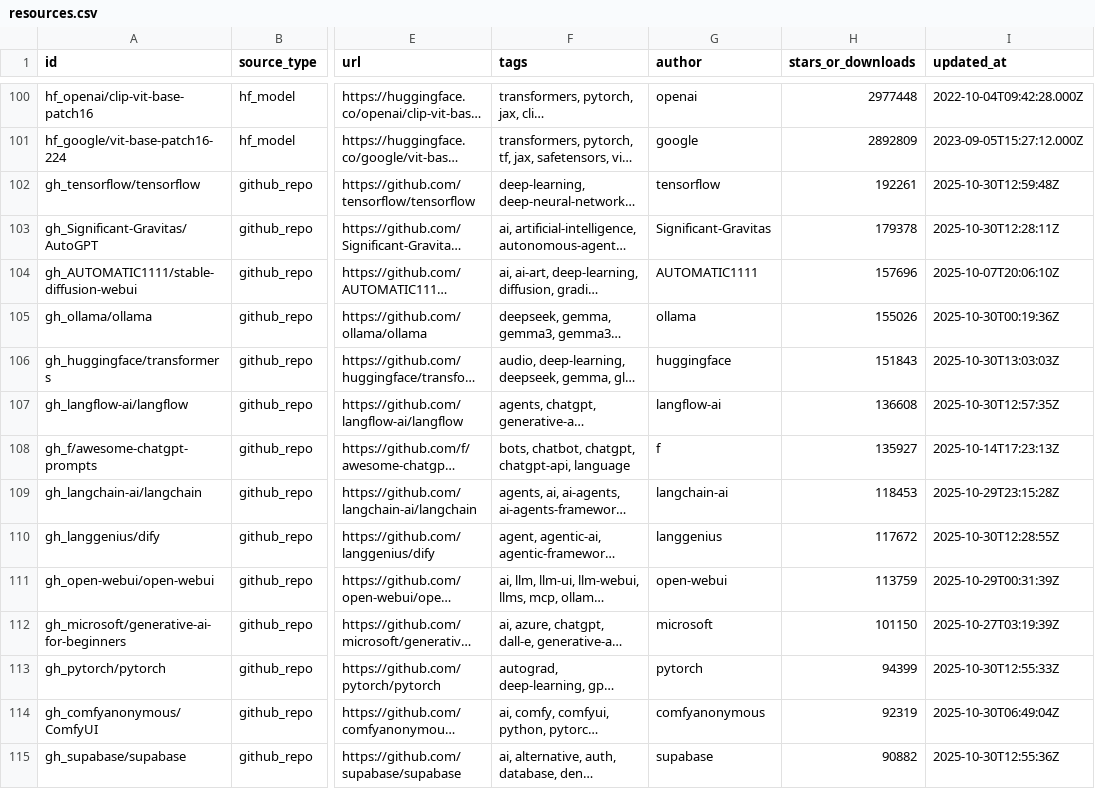
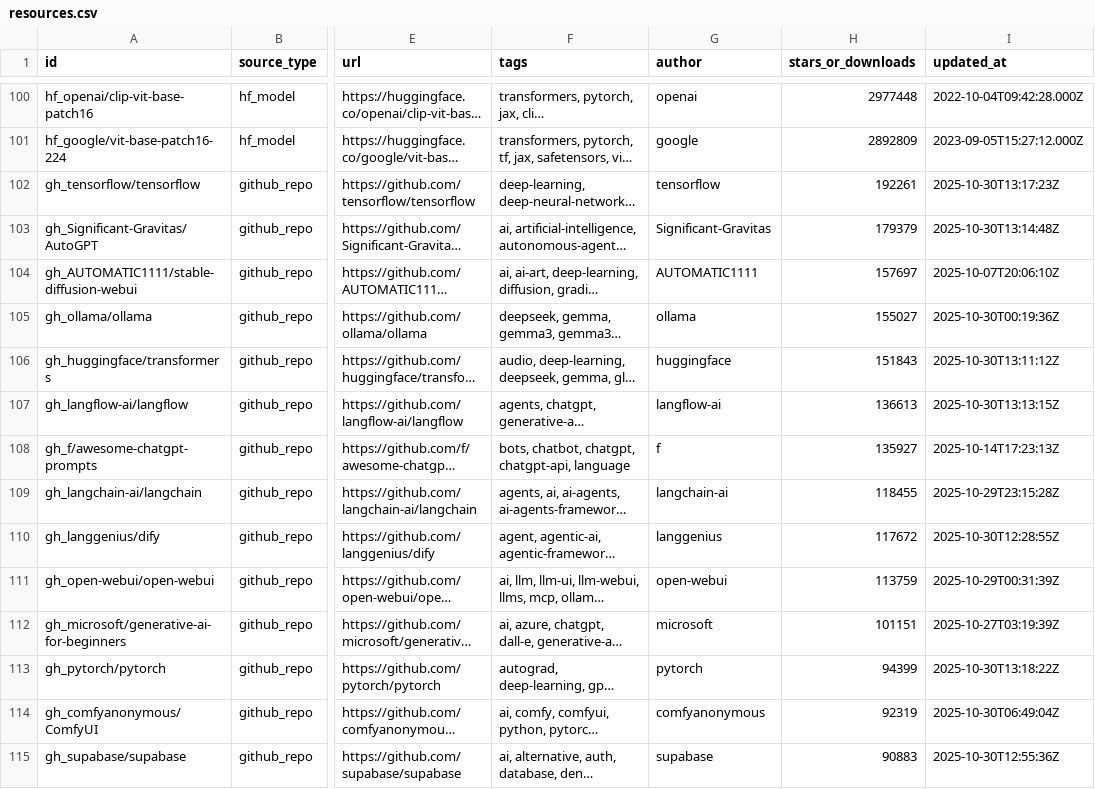
Before and after one commit to karasu12071128-creator/ai-curation-directory, a CSV file: docs/resources.csv, drawn as a sheet; only a part is shown, gaps mark what is left out; long unchanged cells end in …; the diff covers the shown part only; the diff names each change by its address in the sheet, - before the commit and + after, or states it on an @@ line.

```diff
--- a/docs/resources.csv
+++ b/docs/resources.csv
-I102 (updated_at): 2025-10-30T12:59:48Z
+I102 (updated_at): 2025-10-30T13:17:23Z
-H103 (stars_or_downloads): 179378
+H103 (stars_or_downloads): 179379
-I103 (updated_at): 2025-10-30T12:28:11Z
+I103 (updated_at): 2025-10-30T13:14:48Z
-H104 (stars_or_downloads): 157696
+H104 (stars_or_downloads): 157697
-H105 (stars_or_downloads): 155026
+H105 (stars_or_downloads): 155027
-I106 (updated_at): 2025-10-30T13:03:03Z
+I106 (updated_at): 2025-10-30T13:11:12Z
-H107 (stars_or_downloads): 136608
+H107 (stars_or_downloads): 136613
-I107 (updated_at): 2025-10-30T12:57:35Z
+I107 (updated_at): 2025-10-30T13:13:15Z
-H109 (stars_or_downloads): 118453
+H109 (stars_or_downloads): 118455
-H112 (stars_or_downloads): 101150
+H112 (stars_or_downloads): 101151
-I113 (updated_at): 2025-10-30T12:55:33Z
+I113 (updated_at): 2025-10-30T13:18:22Z
-H115 (stars_or_downloads): 90882
+H115 (stars_or_downloads): 90883
```
Also changed, not shown: 92 edited cells elsewhere in this file, 3 other files.
